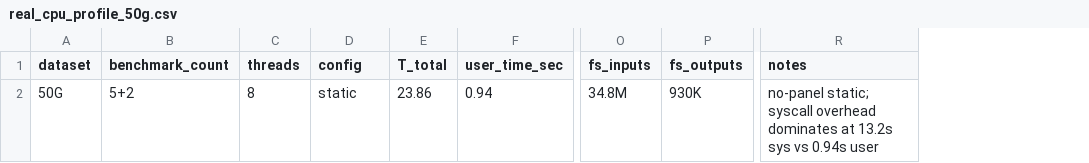
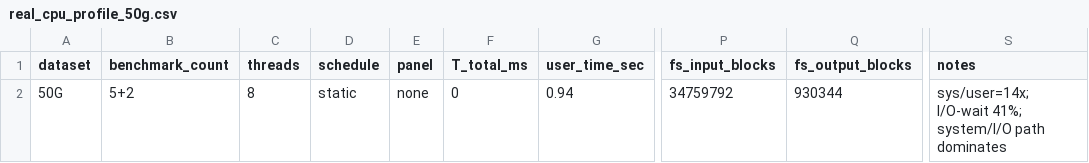
Before and after one commit to Chuan1937/ERWT3D, a CSV file: docs/results/real_cpu_profile_50g.csv, drawn as a sheet; only a part is shown, gaps mark what is left out; removed rows and columns are numbered as before the commit, all else as after; the diff names each change by its address in the sheet, - before the commit and + after, or states it on an @@ line.

```diff
--- a/docs/results/real_cpu_profile_50g.csv
+++ b/docs/results/real_cpu_profile_50g.csv
-column E (T_total), row 2: 23.86
+column E (panel), row 2: none
+column F (T_total_ms), row 2: 0
-column O (fs_inputs), row 2: 34.8M
-column P (fs_outputs), row 2: 930K
+column P (fs_input_blocks), row 2: 34759792
+column Q (fs_output_blocks), row 2: 930344
-D1: config
+D1: schedule
-S2 (notes): no-panel static; syscall overhead dominates at 13.2s sys vs 0.94s user
+S2 (notes): sys/user=14x; I/O-wait 41%; system/I/O path dominates
```
Also changed, not shown: docs/results/performance_next_decision.csv, docs/results/real_cpu_profile_20g.csv, 2 other files.
